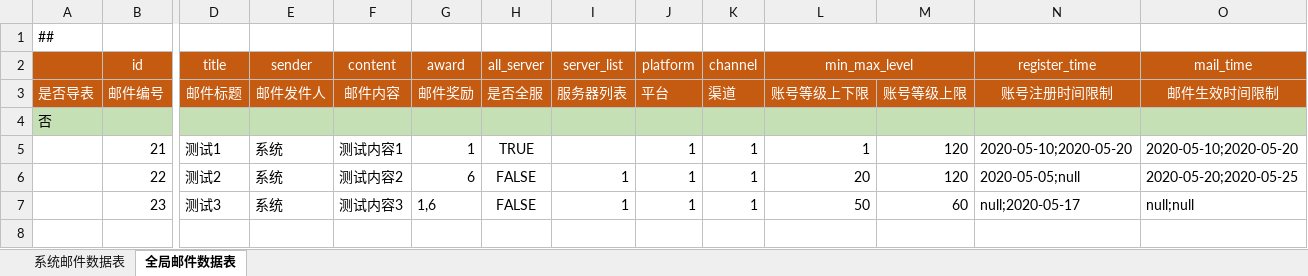
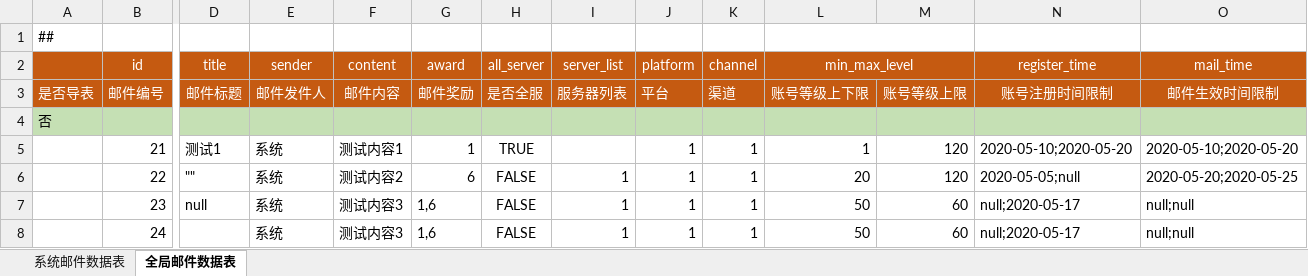
Before and after one commit to focus-creative-games/luban_examples, an Excel workbook: DesignerConfigs/Datas/mail/邮箱系统数据表.xlsx, sheet 全局邮件数据表, drawn as a sheet; only a part is shown, gaps mark what is left out; values as stored, in another font and other column widths than the file's, no borders; rows hold the shown columns only; the diff names each change by its address in the sheet, - before the commit and + after, or states it on an @@ line.

Commit message:
- 有名字段为string类型时，允许留空表示空白字段串，也新增支持用""来表达空字符串 - 修改 邮箱系统数据表.xlsx，测试有名空白字符串的读取

```diff
--- a/DesignerConfigs/Datas/mail/邮箱系统数据表.xlsx (sheet 全局邮件数据表)
+++ b/DesignerConfigs/Datas/mail/邮箱系统数据表.xlsx (sheet 全局邮件数据表)
-D6 (title): 测试2
+D6 (title): ""
-D7 (title): 测试3
+D7 (title): null
+row 8:  | 24 |  | 系统 | 测试内容3 | 1,6 | FALSE | 1 | 1 | 1 | 50 | 60 | null;2020-05-17 | null;null
```
Also changed, not shown: 4 other files.
